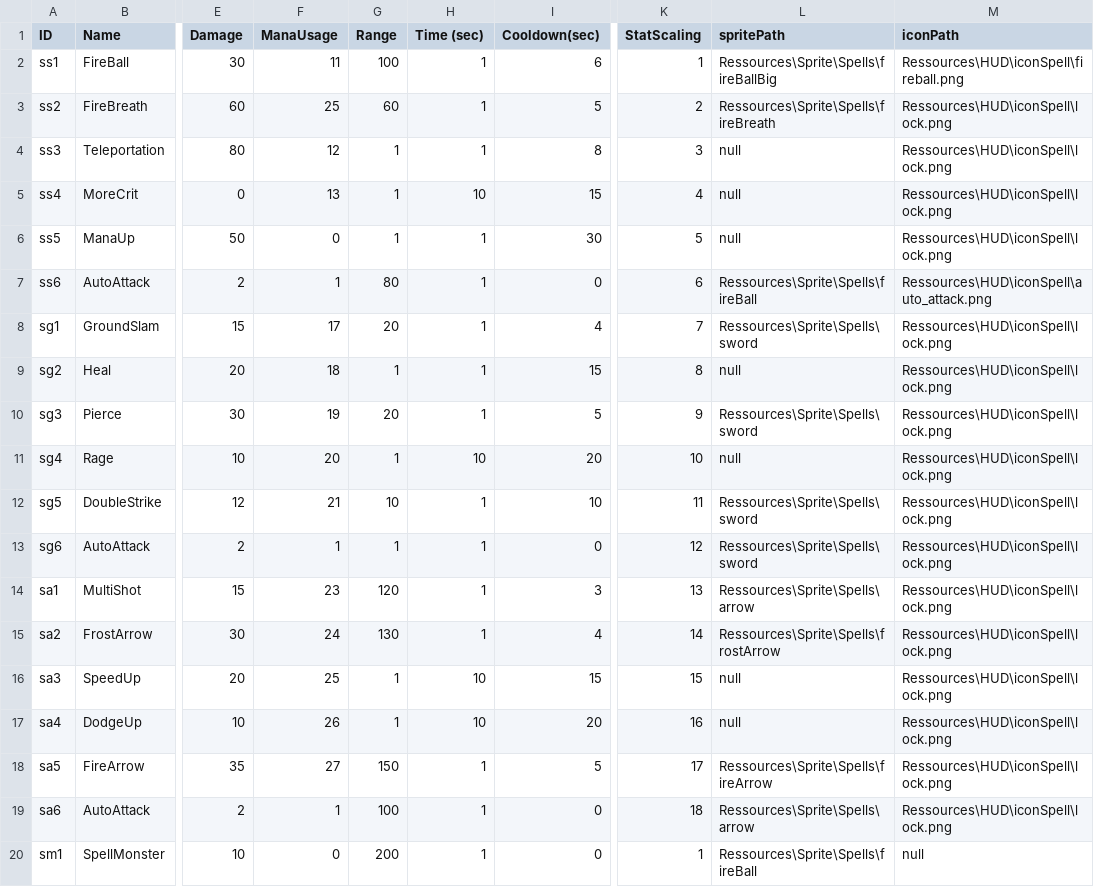
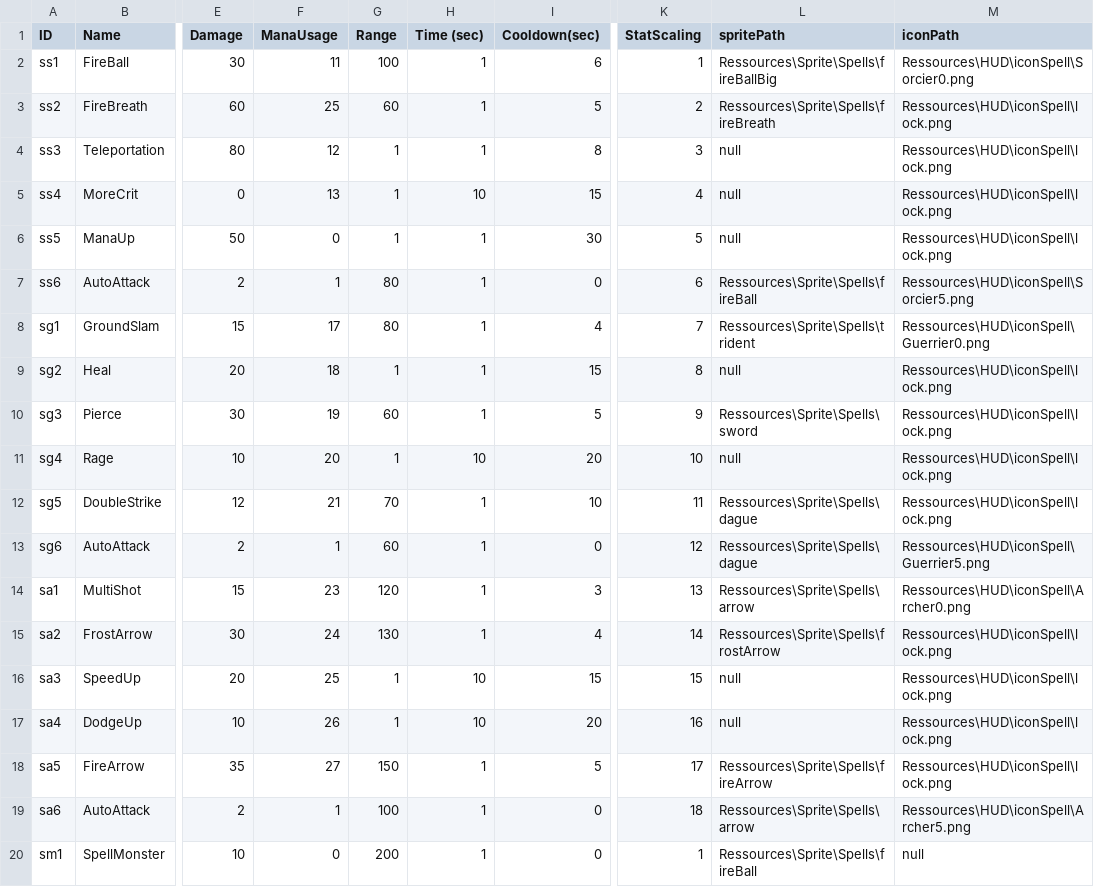
Before and after one commit to GeoffroyK/GLP-RPG, a CSV file: RPG/CSV/Spell.csv, drawn as a sheet; only a part is shown, gaps mark what is left out; the diff names each change by its address in the sheet, - before the commit and + after, or states it on an @@ line.

Commit message:
Skin guerrier Archer

```diff
--- a/RPG/CSV/Spell.csv
+++ b/RPG/CSV/Spell.csv
-M2 (iconPath): Ressources\HUD\iconSpell\fireball.png
+M2 (iconPath): Ressources\HUD\iconSpell\Sorcier0.png
-M7 (iconPath): Ressources\HUD\iconSpell\auto_attack.png
+M7 (iconPath): Ressources\HUD\iconSpell\Sorcier5.png
-G8 (Range): 20
+G8 (Range): 80
-L8 (spritePath): Ressources\Sprite\Spells\sword
+L8 (spritePath): Ressources\Sprite\Spells\trident
-M8 (iconPath): Ressources\HUD\iconSpell\lock.png
+M8 (iconPath): Ressources\HUD\iconSpell\Guerrier0.png
-G10 (Range): 20
+G10 (Range): 60
-G12 (Range): 10
+G12 (Range): 70
-L12:L13 (spritePath): Ressources\Sprite\Spells\sword
+L12:L13 (spritePath): Ressources\Sprite\Spells\dague
-G13 (Range): 1
+G13 (Range): 60
-M13 (iconPath): Ressources\HUD\iconSpell\lock.png
+M13 (iconPath): Ressources\HUD\iconSpell\Guerrier5.png
-M14 (iconPath): Ressources\HUD\iconSpell\lock.png
+M14 (iconPath): Ressources\HUD\iconSpell\Archer0.png
-M19 (iconPath): Ressources\HUD\iconSpell\lock.png
+M19 (iconPath): Ressources\HUD\iconSpell\Archer5.png
```
Also changed, not shown: 36 other files.
